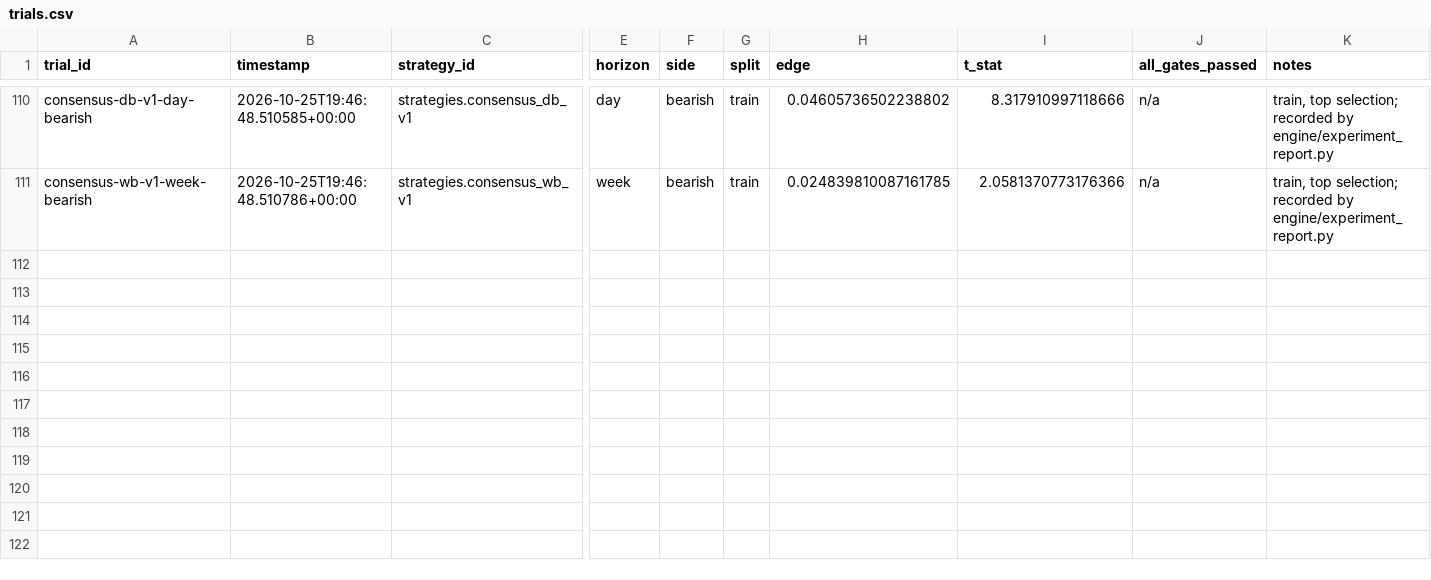
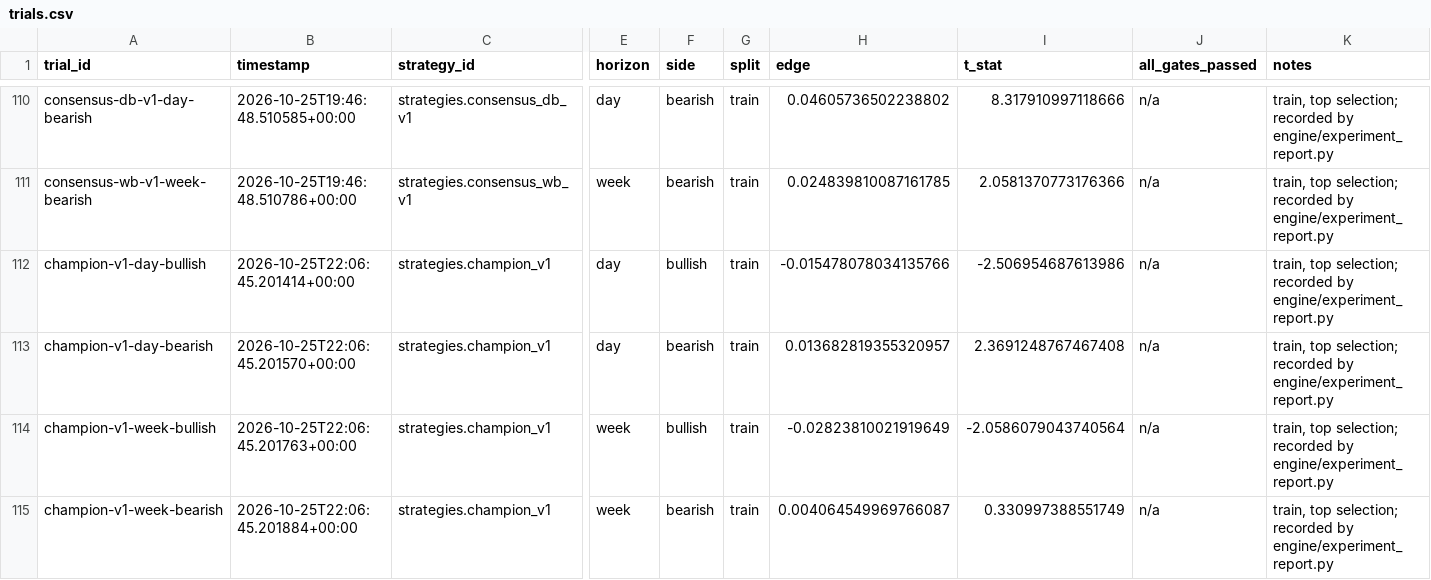
Before and after one commit to Achintya1311/stockstalker-lab, a CSV file: ledger/trials.csv, drawn as a sheet; only a part is shown, gaps mark what is left out; rows hold the shown columns only; the diff names each change by its address in the sheet, - before the commit and + after, or states it on an @@ line.

```diff
--- a/ledger/trials.csv
+++ b/ledger/trials.csv
+row 112: champion-v1-day-bullish | 2026-10-25T22:06:45.201414+00:00 | strategies.champion_v1 | day | bullish | train | -0.015478078034135766 | -2.506954687613986 | n/a | train, top selection; recorded by engine/experiment_report.py
+row 113: champion-v1-day-bearish | 2026-10-25T22:06:45.201570+00:00 | strategies.champion_v1 | day | bearish | train | 0.013682819355320957 | 2.3691248767467408 | n/a | train, top selection; recorded by engine/experiment_report.py
+row 114: champion-v1-week-bullish | 2026-10-25T22:06:45.201763+00:00 | strategies.champion_v1 | week | bullish | train | -0.02823810021919649 | -2.0586079043740564 | n/a | train, top selection; recorded by engine/experiment_report.py
+row 115: champion-v1-week-bearish | 2026-10-25T22:06:45.201884+00:00 | strategies.champion_v1 | week | bearish | train | 0.004064549969766087 | 0.330997388551749 | n/a | train, top selection; recorded by engine/experiment_report.py
```
Also changed, not shown: 11 other files.
